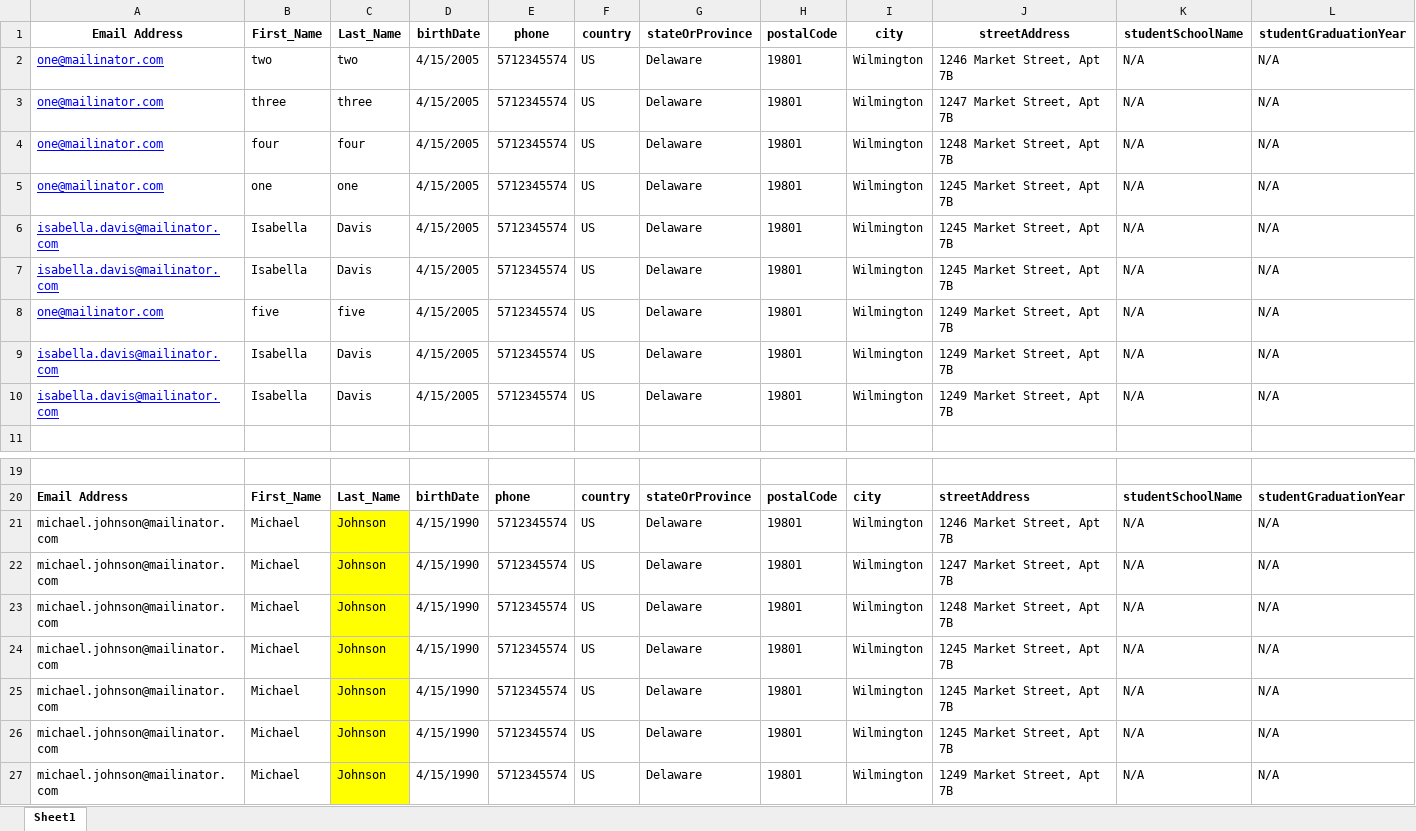
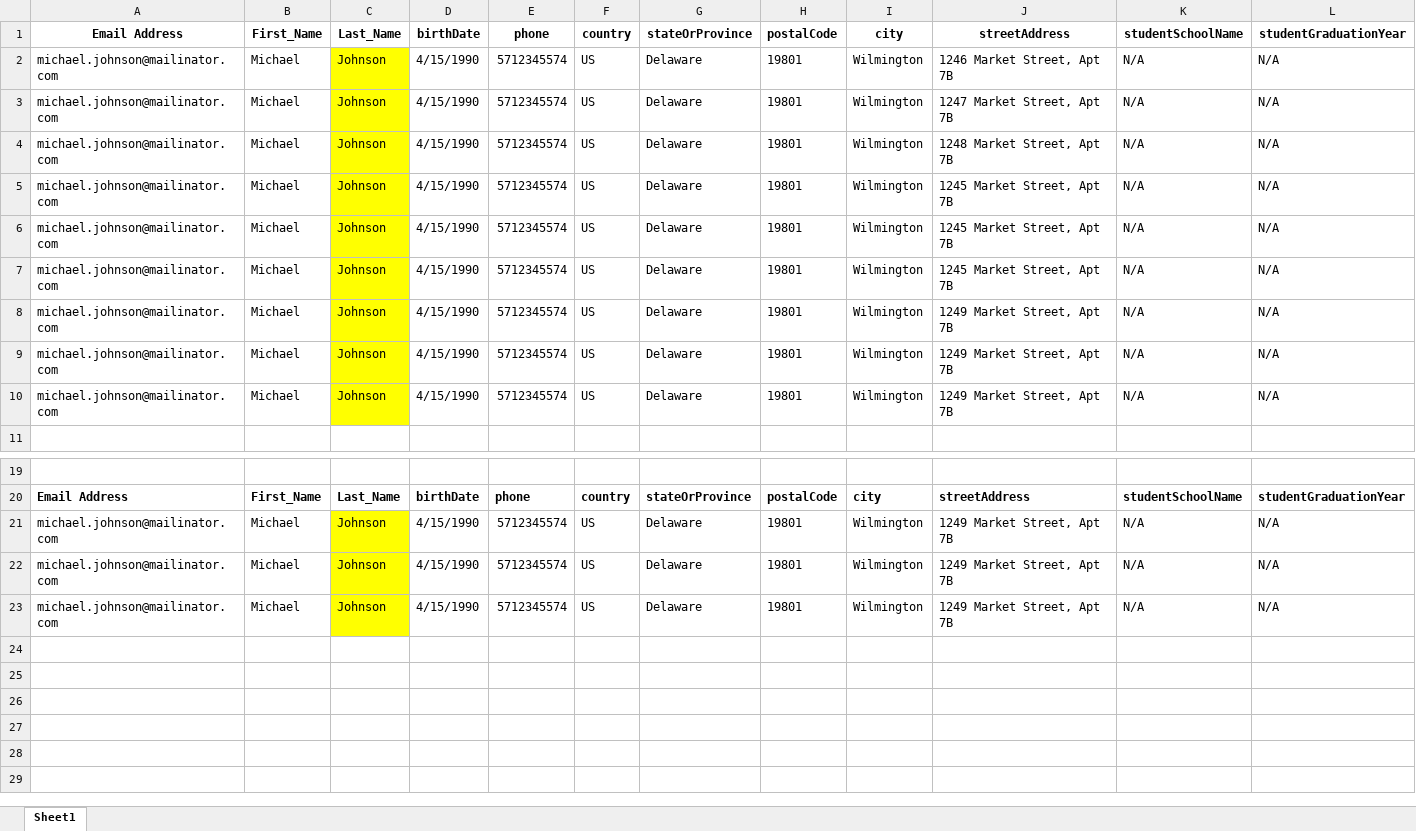
Before and after one commit to rohinigunalan/MyRepo, an Excel workbook: Newfolder/dsr/data/Domestic_Myself_form_data_updated.xlsx, sheet Sheet1, drawn as a sheet; only a part is shown, gaps mark what is left out; the shorter side is filled out with more unchanged rows; values as stored, in another font and other column widths than the file's, no borders; rows hold the shown columns only; the diff names each change by its address in the sheet, - before the commit and + after, or states it on an @@ line.

```diff
--- a/Newfolder/dsr/data/Domestic_Myself_form_data_updated.xlsx (sheet Sheet1)
+++ b/Newfolder/dsr/data/Domestic_Myself_form_data_updated.xlsx (sheet Sheet1)
-A2:A5: one@mailinator.com
+A2:A5: michael.johnson@mailinator.com
@@ A2:A10 underline: on → off, text colour: #0000FF → black @@
-B2: two
+B2: Michael
-C2: two
+C2: Johnson
-C2:C10 fill: none
+C2:C10 fill: #FFFF00
-D2:D10: 4/15/2005
+D2:D10: 4/15/1990
-B3: three
+B3: Michael
-C3: three
+C3: Johnson
-B4: four
+B4: Michael
-C4: four
+C4: Johnson
-B5: one
+B5: Michael
-C5: one
+C5: Johnson
-A6:A7: isabella.davis@mailinator.com
+A6:A7: michael.johnson@mailinator.com
-B6:B7: Isabella
+B6:B7: Michael
-C6:C7: Davis
+C6:C7: Johnson
-A8: one@mailinator.com
+A8: michael.johnson@mailinator.com
-B8: five
+B8: Michael
-C8: five
+C8: Johnson
-A9:A10: isabella.davis@mailinator.com
+A9:A10: michael.johnson@mailinator.com
-B9:B10: Isabella
+B9:B10: Michael
-C9:C10: Davis
+C9:C10: Johnson
-row 21: michael.johnson@mailinator.com | Michael | Johnson | 4/15/1990 | 5712345574 | US | Delaware | 19801 | Wilmington | 1246 Market Street, Apt 7B | N/A | N/A
-row 22: michael.johnson@mailinator.com | Michael | Johnson | 4/15/1990 | 5712345574 | US | Delaware | 19801 | Wilmington | 1247 Market Street, Apt 7B | N/A | N/A
-row 23: michael.johnson@mailinator.com | Michael | Johnson | 4/15/1990 | 5712345574 | US | Delaware | 19801 | Wilmington | 1248 Market Street, Apt 7B | N/A | N/A
-row 24: michael.johnson@mailinator.com | Michael | Johnson | 4/15/1990 | 5712345574 | US | Delaware | 19801 | Wilmington | 1245 Market Street, Apt 7B | N/A | N/A
-row 25: michael.johnson@mailinator.com | Michael | Johnson | 4/15/1990 | 5712345574 | US | Delaware | 19801 | Wilmington | 1245 Market Street, Apt 7B | N/A | N/A
-row 26: michael.johnson@mailinator.com | Michael | Johnson | 4/15/1990 | 5712345574 | US | Delaware | 19801 | Wilmington | 1245 Market Street, Apt 7B | N/A | N/A
```
Also changed, not shown: 1 other file.
